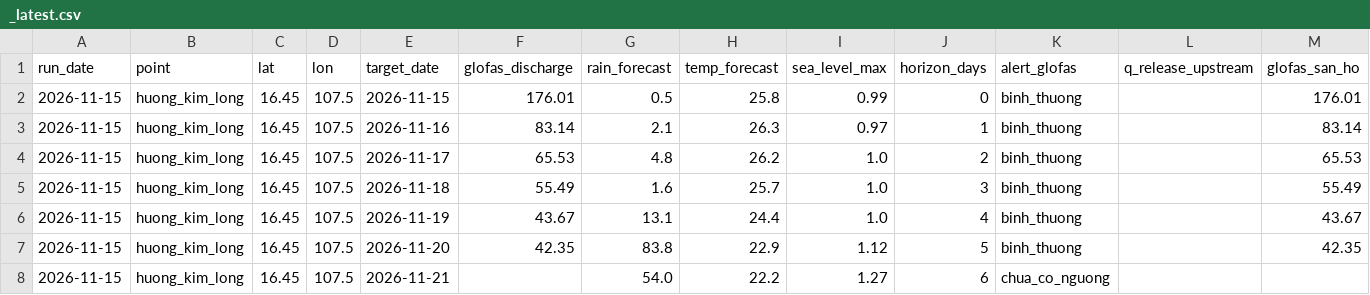
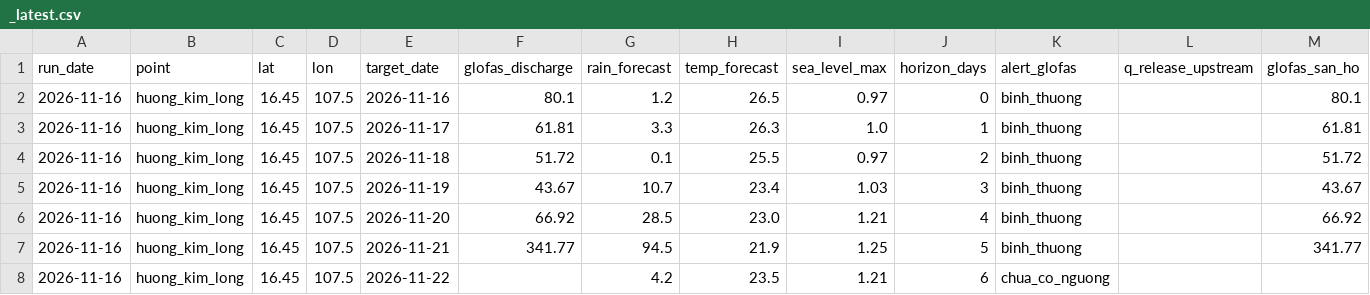
Before and after one commit to GiapDN-13/DSP391m-flood-forecast, a CSV file: reports/forecast_log/_latest.csv, drawn as a sheet.

```diff
--- a/reports/forecast_log/_latest.csv
+++ b/reports/forecast_log/_latest.csv
@@ -1,8 +1,8 @@
 run_date,point,lat,lon,target_date,glofas_discharge,rain_forecast,temp_forecast,sea_level_max,horizon_days,alert_glofas,q_release_upstream,glofas_san_ho
-2026-11-15,huong_kim_long,16.45,107.5,2026-11-15,176.01,0.5,25.8,0.99,0,binh_thuong,,176.01
-2026-11-15,huong_kim_long,16.45,107.5,2026-11-16,83.14,2.1,26.3,0.97,1,binh_thuong,,83.14
-2026-11-15,huong_kim_long,16.45,107.5,2026-11-17,65.53,4.8,26.2,1.0,2,binh_thuong,,65.53
-2026-11-15,huong_kim_long,16.45,107.5,2026-11-18,55.49,1.6,25.7,1.0,3,binh_thuong,,55.49
-2026-11-15,huong_kim_long,16.45,107.5,2026-11-19,43.67,13.1,24.4,1.0,4,binh_thuong,,43.67
-2026-11-15,huong_kim_long,16.45,107.5,2026-11-20,42.35,83.8,22.9,1.12,5,binh_thuong,,42.35
-2026-11-15,huong_kim_long,16.45,107.5,2026-11-21,,54.0,22.2,1.27,6,chua_co_nguong,,
+2026-11-16,huong_kim_long,16.45,107.5,2026-11-16,80.1,1.2,26.5,0.97,0,binh_thuong,,80.1
+2026-11-16,huong_kim_long,16.45,107.5,2026-11-17,61.81,3.3,26.3,1.0,1,binh_thuong,,61.81
+2026-11-16,huong_kim_long,16.45,107.5,2026-11-18,51.72,0.1,25.5,0.97,2,binh_thuong,,51.72
+2026-11-16,huong_kim_long,16.45,107.5,2026-11-19,43.67,10.7,23.4,1.03,3,binh_thuong,,43.67
+2026-11-16,huong_kim_long,16.45,107.5,2026-11-20,66.92,28.5,23.0,1.21,4,binh_thuong,,66.92
+2026-11-16,huong_kim_long,16.45,107.5,2026-11-21,341.77,94.5,21.9,1.25,5,binh_thuong,,341.77
+2026-11-16,huong_kim_long,16.45,107.5,2026-11-22,,4.2,23.5,1.21,6,chua_co_nguong,,
```
Also changed, not shown: 1 other file.
